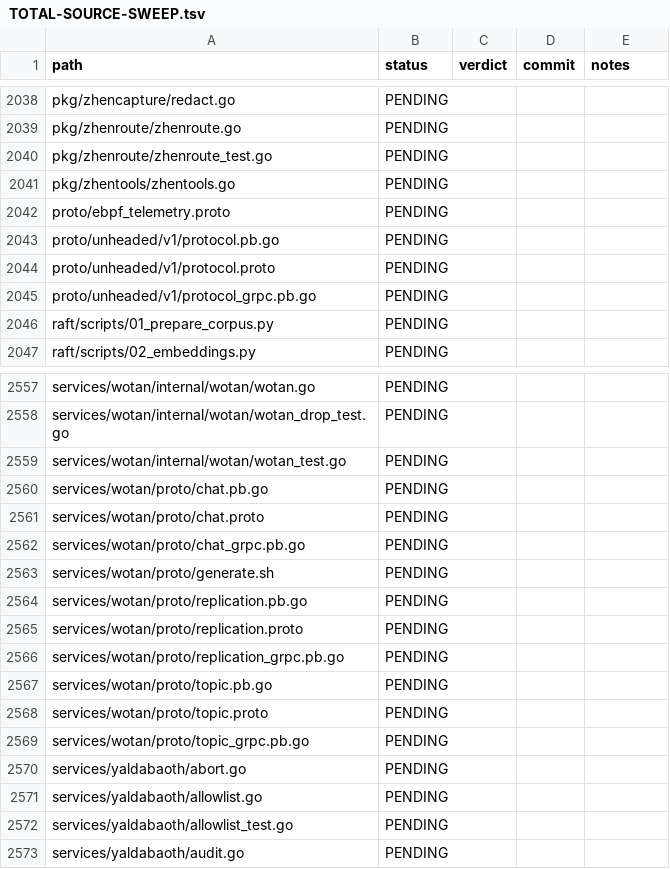
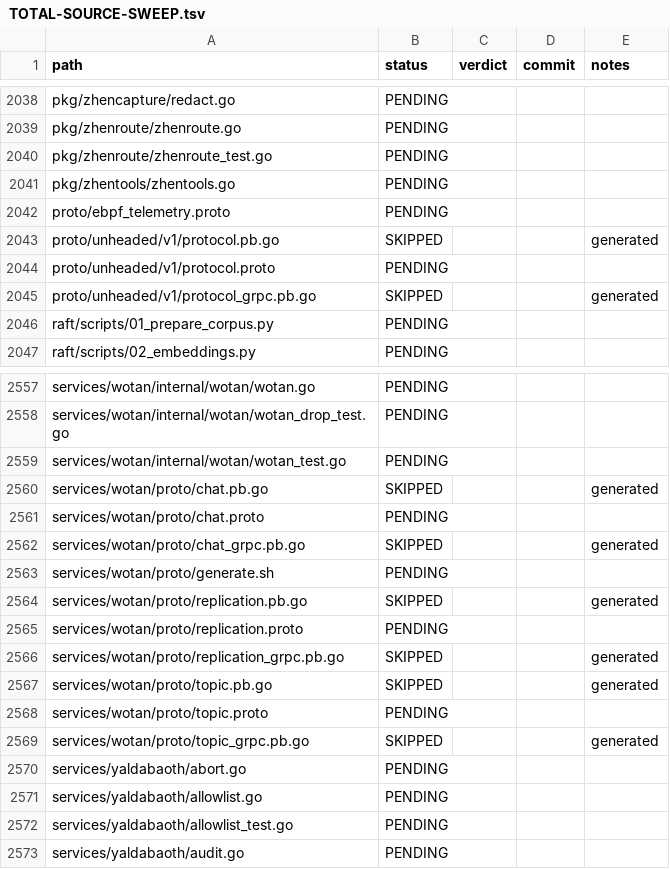
Before and after one commit to unheaded/unheaded, a TSV file: docs/sweeps/TOTAL-SOURCE-SWEEP.tsv, drawn as a sheet; only a part is shown, gaps mark what is left out.

```diff
--- a/docs/sweeps/TOTAL-SOURCE-SWEEP.tsv
+++ b/docs/sweeps/TOTAL-SOURCE-SWEEP.tsv
@@ -2042,5 +2042,5 @@ pkg/zhentools/zhentools.go	PENDING
 proto/ebpf_telemetry.proto	PENDING			
-proto/unheaded/v1/protocol.pb.go	PENDING			
+proto/unheaded/v1/protocol.pb.go	SKIPPED			generated
 proto/unheaded/v1/protocol.proto	PENDING			
-proto/unheaded/v1/protocol_grpc.pb.go	PENDING			
+proto/unheaded/v1/protocol_grpc.pb.go	SKIPPED			generated
 raft/scripts/01_prepare_corpus.py	PENDING			
@@ -2559,12 +2559,12 @@ services/wotan/internal/wotan/wotan_drop_test.go	PENDING
 services/wotan/internal/wotan/wotan_test.go	PENDING			
-services/wotan/proto/chat.pb.go	PENDING			
+services/wotan/proto/chat.pb.go	SKIPPED			generated
 services/wotan/proto/chat.proto	PENDING			
-services/wotan/proto/chat_grpc.pb.go	PENDING			
+services/wotan/proto/chat_grpc.pb.go	SKIPPED			generated
 services/wotan/proto/generate.sh	PENDING			
-services/wotan/proto/replication.pb.go	PENDING			
+services/wotan/proto/replication.pb.go	SKIPPED			generated
 services/wotan/proto/replication.proto	PENDING			
-services/wotan/proto/replication_grpc.pb.go	PENDING			
-services/wotan/proto/topic.pb.go	PENDING			
+services/wotan/proto/replication_grpc.pb.go	SKIPPED			generated
+services/wotan/proto/topic.pb.go	SKIPPED			generated
 services/wotan/proto/topic.proto	PENDING			
-services/wotan/proto/topic_grpc.pb.go	PENDING			
+services/wotan/proto/topic_grpc.pb.go	SKIPPED			generated
 services/yaldabaoth/abort.go	PENDING			
```
Also changed, not shown: 4 other files.
